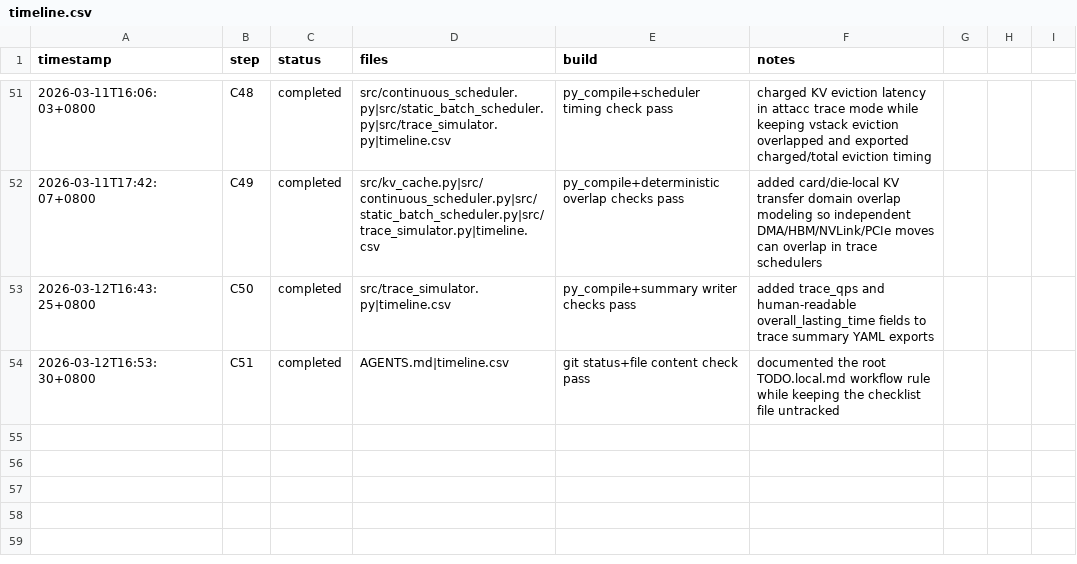
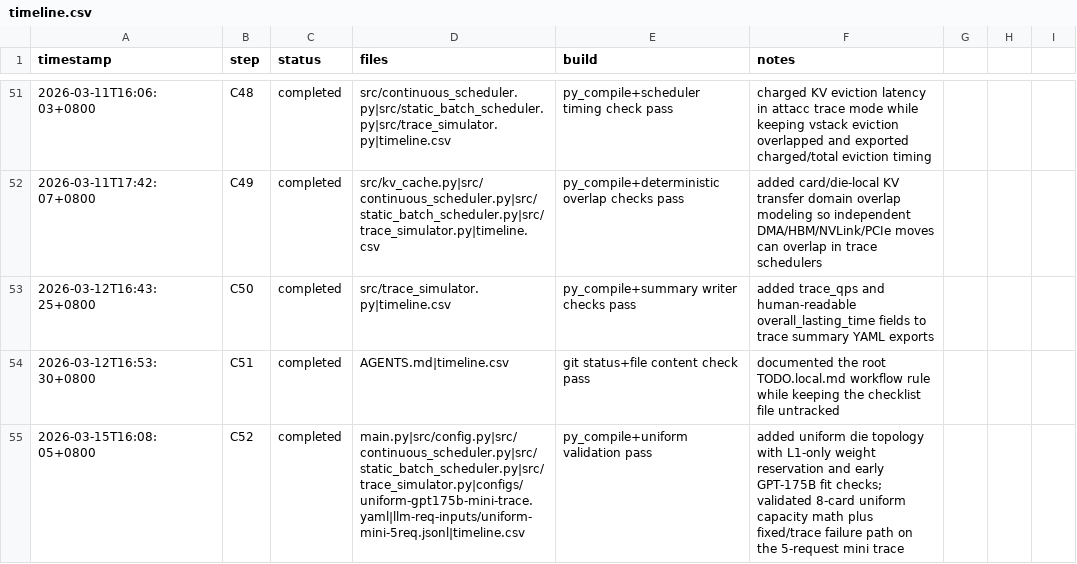
Before and after one commit to Guo-Cheng-Ma/legacy2603, a CSV file: timeline.csv, drawn as a sheet; only a part is shown, gaps mark what is left out.

Commit message:
Add uniform die topology mode

```diff
--- a/timeline.csv
+++ b/timeline.csv
@@ -54 +54,2 @@ timestamp,step,status,files,build,notes
 2026-03-12T16:53:30+0800,C51,completed,AGENTS.md|timeline.csv,git status+file content check pass,documented the root TODO.local.md workflow rule while keeping the checklist file untracked
+2026-03-15T16:08:05+0800,C52,completed,main.py|src/config.py|src/continuous_scheduler.py|src/static_batch_scheduler.py|src/trace_simulator.py|configs/uniform-gpt175b-mini-trace.yaml|llm-req-inputs/uniform-mini-5req.jsonl|timeline.csv,py_compile+uniform validation pass,added uniform die topology with L1-only weight reservation and early GPT-175B fit checks; validated 8-card uniform capacity math plus fixed/trace failure path on the 5-request mini trace
```
Also changed, not shown: 7 other files.
